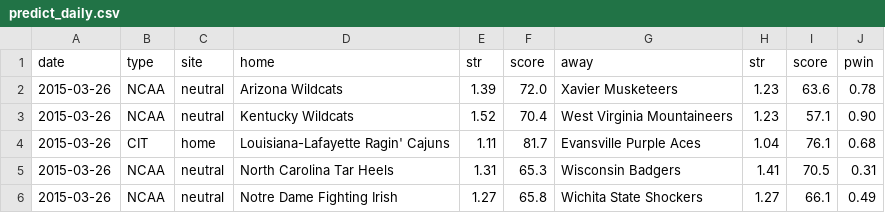
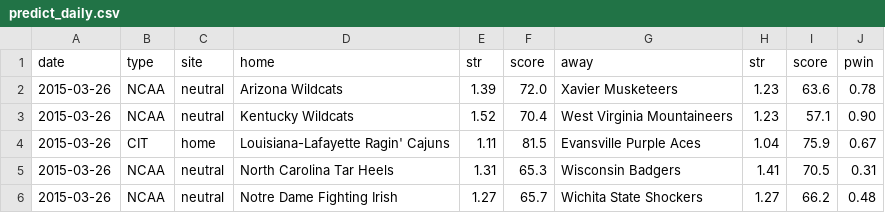
Before and after one commit to octonion/basketball, a CSV file: ncaa_sr/sos/predict_daily.csv, drawn as a sheet.

```diff
--- a/ncaa_sr/sos/predict_daily.csv
+++ b/ncaa_sr/sos/predict_daily.csv
@@ -3,4 +3,4 @@ date,type,site,home,str,score,away,str,score,pwin
 2015-03-26,NCAA,neutral,Kentucky Wildcats,1.52,70.4,West Virginia Mountaineers,1.23,57.1,0.90
-2015-03-26,CIT,home,Louisiana-Lafayette Ragin' Cajuns,1.11,81.7,Evansville Purple Aces,1.04,76.1,0.68
+2015-03-26,CIT,home,Louisiana-Lafayette Ragin' Cajuns,1.11,81.5,Evansville Purple Aces,1.04,75.9,0.67
 2015-03-26,NCAA,neutral,North Carolina Tar Heels,1.31,65.3,Wisconsin Badgers,1.41,70.5,0.31
-2015-03-26,NCAA,neutral,Notre Dame Fighting Irish,1.27,65.8,Wichita State Shockers,1.27,66.1,0.49
+2015-03-26,NCAA,neutral,Notre Dame Fighting Irish,1.27,65.7,Wichita State Shockers,1.27,66.2,0.48
```
Also changed, not shown: ncaa_sr/sos/predict_weekly.csv, 5 other files.
